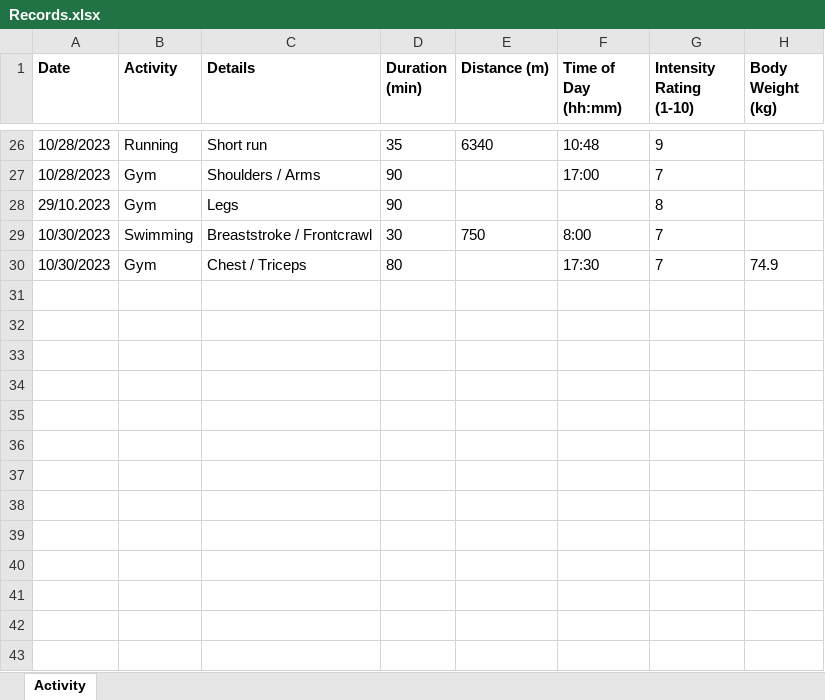
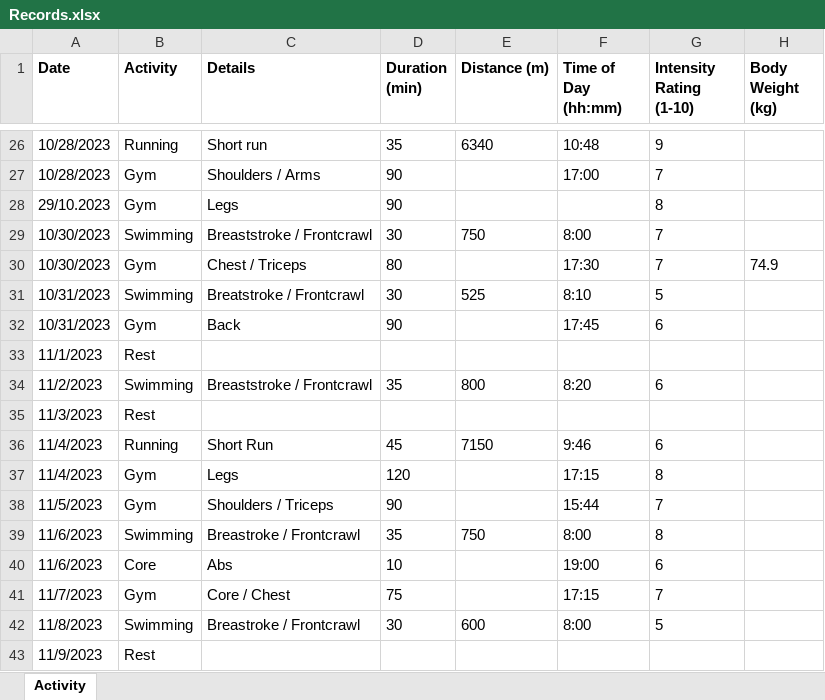
Before and after one commit to rohin-nayar/Transition, an Excel workbook: Data/Records.xlsx, sheet Activity, drawn as a sheet; only a part is shown, gaps mark what is left out; values as stored, in another font and other column widths than the file's, no borders; the diff names each change by its address in the sheet, - before the commit and + after, or states it on an @@ line.

Commit message:
Updated version for data files, need to keep working and update structure for routine

```diff
--- a/Data/Records.xlsx (sheet Activity)
+++ b/Data/Records.xlsx (sheet Activity)
+row 31: 10/31/2023 | Swimming | Breatstroke / Frontcrawl | 30 | 525 | 8:10 | 5
+row 32: 10/31/2023 | Gym | Back | 90 |  | 17:45 | 6
+row 33: 11/1/2023 | Rest
+row 34: 11/2/2023 | Swimming | Breaststroke / Frontcrawl | 35 | 800 | 8:20 | 6
+row 35: 11/3/2023 | Rest
+row 36: 11/4/2023 | Running | Short Run | 45 | 7150 | 9:46 | 6
+row 37: 11/4/2023 | Gym | Legs | 120 |  | 17:15 | 8
+row 38: 11/5/2023 | Gym | Shoulders / Triceps | 90 |  | 15:44 | 7
+row 39: 11/6/2023 | Swimming | Breastroke / Frontcrawl | 35 | 750 | 8:00 | 8
+row 40: 11/6/2023 | Core | Abs | 10 |  | 19:00 | 6
+row 41: 11/7/2023 | Gym | Core / Chest | 75 |  | 17:15 | 7
+row 42: 11/8/2023 | Swimming | Breastroke / Frontcrawl | 30 | 600 | 8:00 | 5
+row 43: 11/9/2023 | Rest
```
Also changed, not shown: 2 other files.
